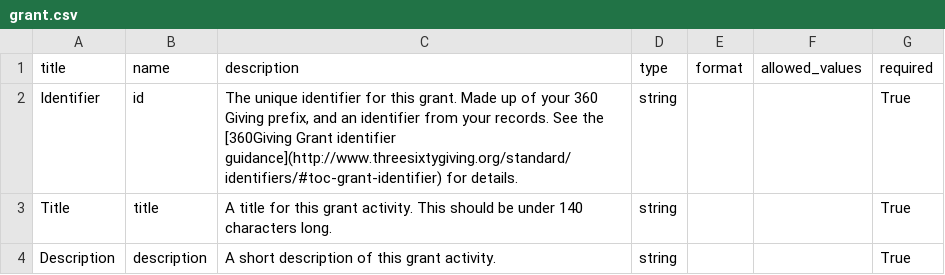
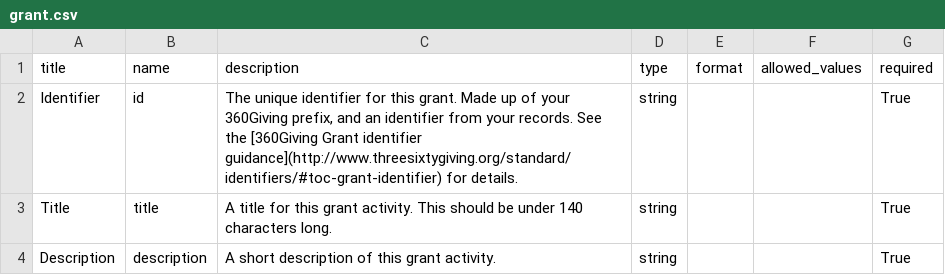
Before and after one commit to ThreeSixtyGiving/standard, a CSV file: documentation/src/tabledefs/grant.csv, drawn as a sheet; only a part is shown.

```diff
--- a/documentation/src/tabledefs/grant.csv
+++ b/documentation/src/tabledefs/grant.csv
@@ -1,3 +1,3 @@
 title,name,description,type,format,allowed_values,required
-Identifier,id,"The unique identifier for this grant. Made up of your 360 Giving prefix, and an identifier from your records. See the [360Giving Grant identifier guidance](http://www.threesixtygiving.org/standard/identifiers/#toc-grant-identifier) for details.",string,,,True
+Identifier,id,"The unique identifier for this grant. Made up of your 360Giving prefix, and an identifier from your records. See the [360Giving Grant identifier guidance](http://www.threesixtygiving.org/standard/identifiers/#toc-grant-identifier) for details.",string,,,True
 Title,title,A title for this grant activity. This should be under 140 characters long.,string,,,True
```
Also changed, not shown: documentation/src/tabledefs/Documents.csv, 6 other files.
